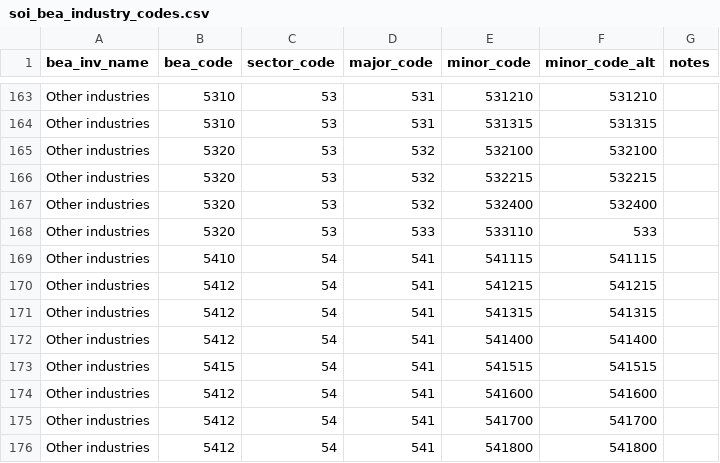
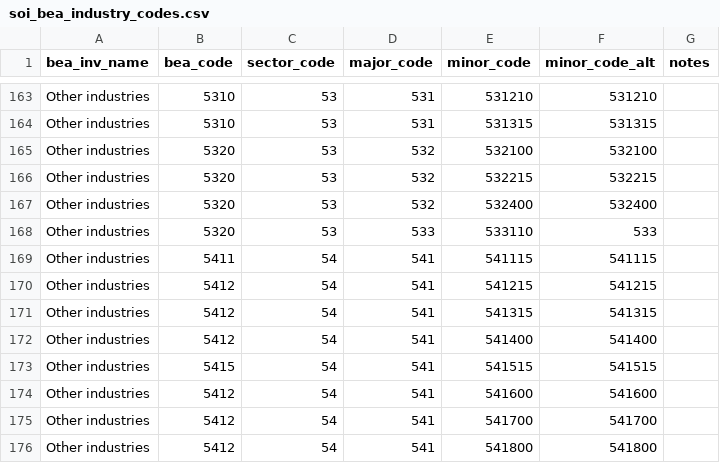
Before and after one commit to PSLmodels/Cost-of-Capital-Calculator, a CSV file: btax/data/raw_data/BEA/soi_bea_industry_codes.csv, drawn as a sheet; only a part is shown, gaps mark what is left out.

```diff
--- a/btax/data/raw_data/BEA/soi_bea_industry_codes.csv
+++ b/btax/data/raw_data/BEA/soi_bea_industry_codes.csv
@@ -168,3 +168,3 @@ Other industries,5320,53,532,532400,532400,
 Other industries,5320,53,533,533110,533,
-Other industries,5410,54,541,541115,541115,
+Other industries,5411,54,541,541115,541115,
 Other industries,5412,54,541,541215,541215,
```
Also changed, not shown: 2 other files.
